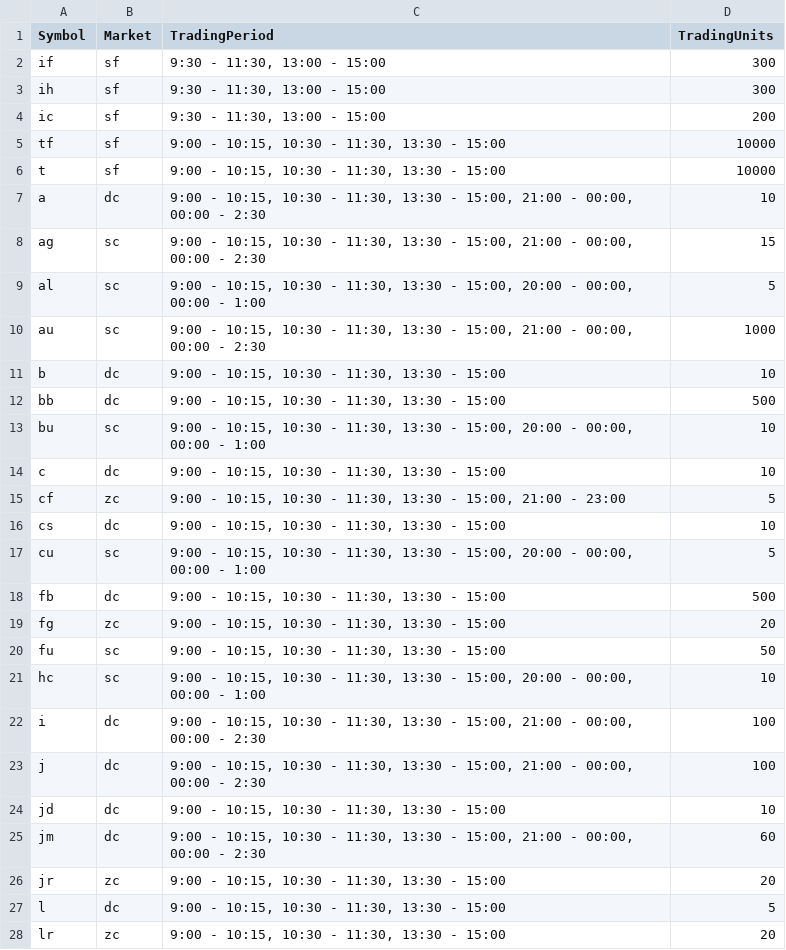
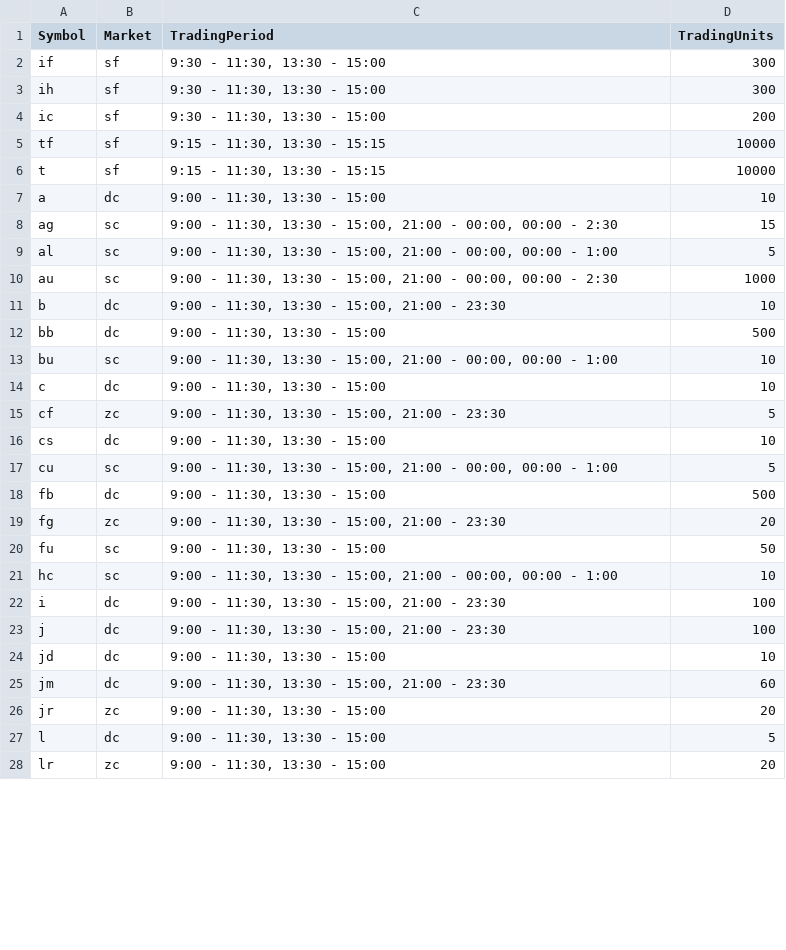
Before and after one commit to feizei2008/dbProcess, a CSV file: BasicInformation.csv, drawn as a sheet; only a part is shown; the diff covers the shown part only.

Commit message:
修改tradingPeriod

```diff
--- a/BasicInformation.csv
+++ b/BasicInformation.csv
@@ -1,28 +1,28 @@
 Symbol,Market,TradingPeriod,TradingUnits
-if,sf,"9:30 - 11:30, 13:00 - 15:00",300
-ih,sf,"9:30 - 11:30, 13:00 - 15:00",300
-ic,sf,"9:30 - 11:30, 13:00 - 15:00",200
-tf,sf,"9:00 - 10:15, 10:30 - 11:30, 13:30 - 15:00",10000
-t,sf,"9:00 - 10:15, 10:30 - 11:30, 13:30 - 15:00",10000
-a,dc,"9:00 - 10:15, 10:30 - 11:30, 13:30 - 15:00, 21:00 - 00:00, 00:00 - 2:30",10
-ag,sc,"9:00 - 10:15, 10:30 - 11:30, 13:30 - 15:00, 21:00 - 00:00, 00:00 - 2:30",15
-al,sc,"9:00 - 10:15, 10:30 - 11:30, 13:30 - 15:00, 20:00 - 00:00, 00:00 - 1:00",5
-au,sc,"9:00 - 10:15, 10:30 - 11:30, 13:30 - 15:00, 21:00 - 00:00, 00:00 - 2:30",1000
-b,dc,"9:00 - 10:15, 10:30 - 11:30, 13:30 - 15:00",10
-bb,dc,"9:00 - 10:15, 10:30 - 11:30, 13:30 - 15:00",500
-bu,sc,"9:00 - 10:15, 10:30 - 11:30, 13:30 - 15:00, 20:00 - 00:00, 00:00 - 1:00",10
-c,dc,"9:00 - 10:15, 10:30 - 11:30, 13:30 - 15:00",10
-cf,zc,"9:00 - 10:15, 10:30 - 11:30, 13:30 - 15:00, 21:00 - 23:00",5
-cs,dc,"9:00 - 10:15, 10:30 - 11:30, 13:30 - 15:00",10
-cu,sc,"9:00 - 10:15, 10:30 - 11:30, 13:30 - 15:00, 20:00 - 00:00, 00:00 - 1:00",5
-fb,dc,"9:00 - 10:15, 10:30 - 11:30, 13:30 - 15:00",500
-fg,zc,"9:00 - 10:15, 10:30 - 11:30, 13:30 - 15:00",20
-fu,sc,"9:00 - 10:15, 10:30 - 11:30, 13:30 - 15:00",50
-hc,sc,"9:00 - 10:15, 10:30 - 11:30, 13:30 - 15:00, 20:00 - 00:00, 00:00 - 1:00",10
-i,dc,"9:00 - 10:15, 10:30 - 11:30, 13:30 - 15:00, 21:00 - 00:00, 00:00 - 2:30",100
-j,dc,"9:00 - 10:15, 10:30 - 11:30, 13:30 - 15:00, 21:00 - 00:00, 00:00 - 2:30",100
-jd,dc,"9:00 - 10:15, 10:30 - 11:30, 13:30 - 15:00",10
-jm,dc,"9:00 - 10:15, 10:30 - 11:30, 13:30 - 15:00, 21:00 - 00:00, 00:00 - 2:30",60
-jr,zc,"9:00 - 10:15, 10:30 - 11:30, 13:30 - 15:00",20
-l,dc,"9:00 - 10:15, 10:30 - 11:30, 13:30 - 15:00",5
-lr,zc,"9:00 - 10:15, 10:30 - 11:30, 13:30 - 15:00",20
+if,sf,"9:30 - 11:30, 13:30 - 15:00",300
+ih,sf,"9:30 - 11:30, 13:30 - 15:00",300
+ic,sf,"9:30 - 11:30, 13:30 - 15:00",200
+tf,sf,"9:15 - 11:30, 13:30 - 15:15",10000
+t,sf,"9:15 - 11:30, 13:30 - 15:15",10000
+a,dc,"9:00 - 11:30, 13:30 - 15:00",10
+ag,sc,"9:00 - 11:30, 13:30 - 15:00, 21:00 - 00:00, 00:00 - 2:30",15
+al,sc,"9:00 - 11:30, 13:30 - 15:00, 21:00 - 00:00, 00:00 - 1:00",5
+au,sc,"9:00 - 11:30, 13:30 - 15:00, 21:00 - 00:00, 00:00 - 2:30",1000
+b,dc,"9:00 - 11:30, 13:30 - 15:00, 21:00 - 23:30",10
+bb,dc,"9:00 - 11:30, 13:30 - 15:00",500
+bu,sc,"9:00 - 11:30, 13:30 - 15:00, 21:00 - 00:00, 00:00 - 1:00",10
+c,dc,"9:00 - 11:30, 13:30 - 15:00",10
+cf,zc,"9:00 - 11:30, 13:30 - 15:00, 21:00 - 23:30",5
+cs,dc,"9:00 - 11:30, 13:30 - 15:00",10
+cu,sc,"9:00 - 11:30, 13:30 - 15:00, 21:00 - 00:00, 00:00 - 1:00",5
+fb,dc,"9:00 - 11:30, 13:30 - 15:00",500
+fg,zc,"9:00 - 11:30, 13:30 - 15:00, 21:00 - 23:30",20
+fu,sc,"9:00 - 11:30, 13:30 - 15:00",50
+hc,sc,"9:00 - 11:30, 13:30 - 15:00, 21:00 - 00:00, 00:00 - 1:00",10
+i,dc,"9:00 - 11:30, 13:30 - 15:00, 21:00 - 23:30",100
+j,dc,"9:00 - 11:30, 13:30 - 15:00, 21:00 - 23:30",100
+jd,dc,"9:00 - 11:30, 13:30 - 15:00",10
+jm,dc,"9:00 - 11:30, 13:30 - 15:00, 21:00 - 23:30",60
+jr,zc,"9:00 - 11:30, 13:30 - 15:00",20
+l,dc,"9:00 - 11:30, 13:30 - 15:00",5
+lr,zc,"9:00 - 11:30, 13:30 - 15:00",20
```
Also changed, not shown: 25 edited cells elsewhere in this file.
